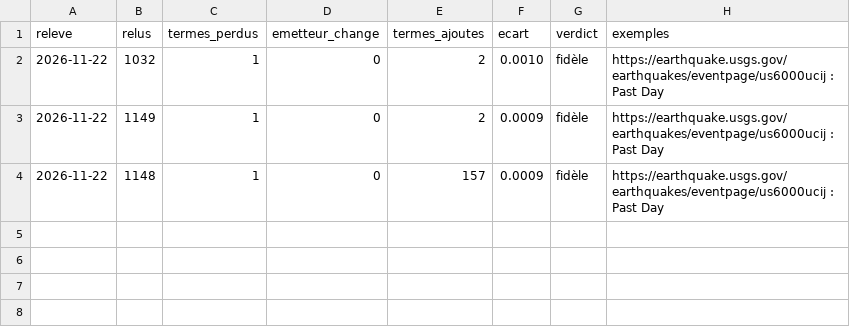
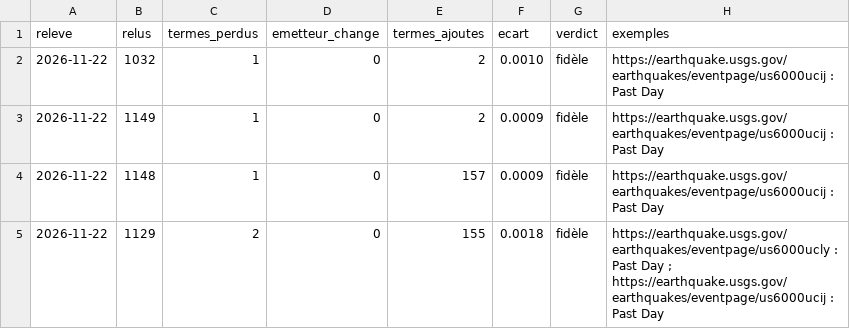
Before and after one commit to Othman-Benbrahim/lecteur-local, a CSV file: comptes/fidelite.csv, drawn as a sheet.

Commit message:
comptes du 2026-11-22T15:10Z

```diff
--- a/comptes/fidelite.csv
+++ b/comptes/fidelite.csv
@@ -4 +4,2 @@ releve,relus,termes_perdus,emetteur_change,termes_ajoutes,ecart,verdict,exemples
 2026-11-22,1148,1,0,157,0.0009,fidèle,https://earthquake.usgs.gov/earthquakes/eventpage/us6000ucij : Past Day
+2026-11-22,1129,2,0,155,0.0018,fidèle,https://earthquake.usgs.gov/earthquakes/eventpage/us6000ucly : Past Day ; https://earthquake.usgs.gov/earthquakes/eventpage/us6000ucij : Past Day
```
Also changed, not shown: 4 other files.
